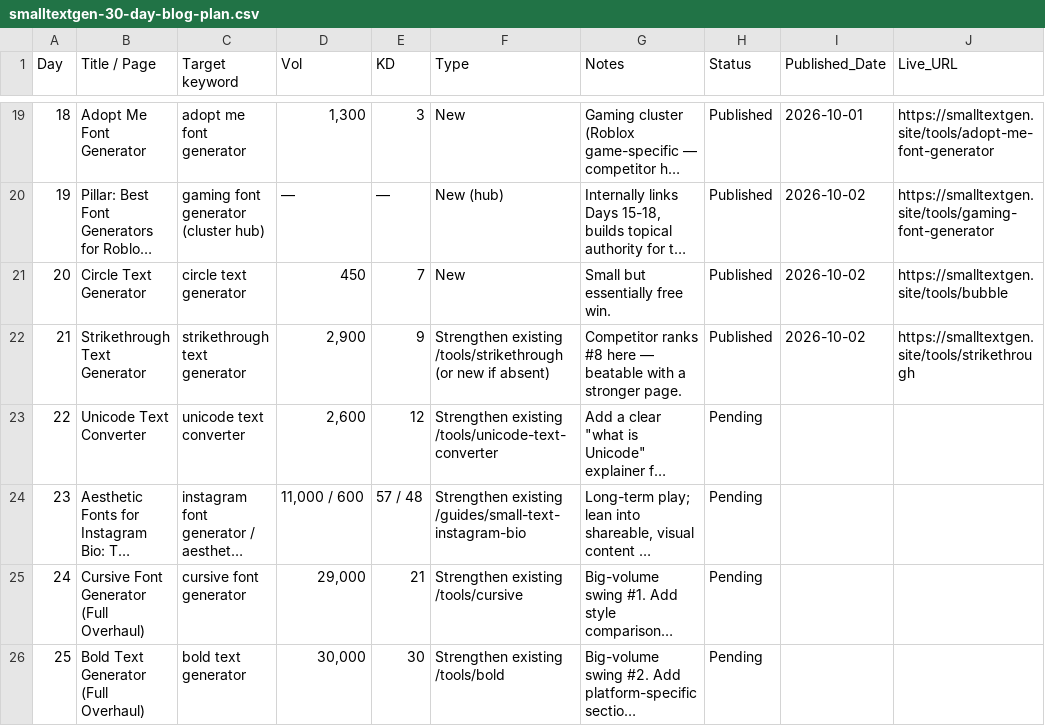
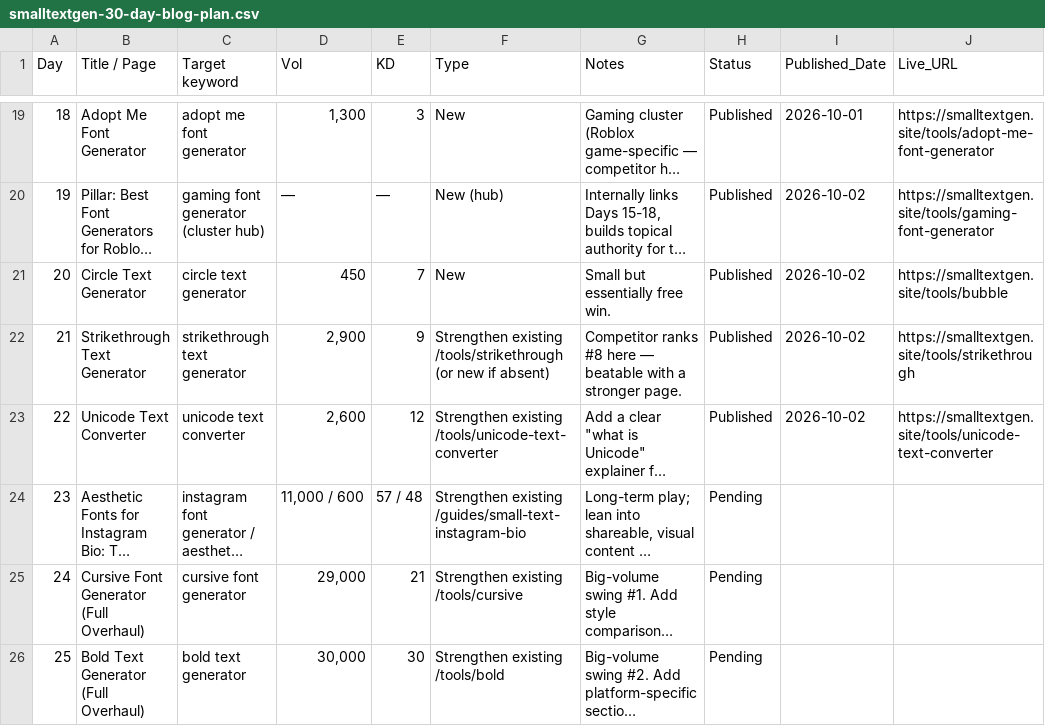
Before and after one commit to salmanbb002/smalltextgen-site, a CSV file: smalltextgen-30-day-blog-plan.csv, drawn as a sheet; only a part is shown, gaps mark what is left out; long unchanged cells end in …; the diff names each change by its address in the sheet, - before the commit and + after, or states it on an @@ line.

```diff
--- a/smalltextgen-30-day-blog-plan.csv
+++ b/smalltextgen-30-day-blog-plan.csv
-H23 (Status): Pending
+H23 (Status): Published
-I23 (Published_Date): (empty)
+I23 (Published_Date): 2026-10-02
-J23 (Live_URL): (empty)
+J23 (Live_URL): https://smalltextgen.site/tools/unicode-text-converter
```
Also changed, not shown: 7 other files.
